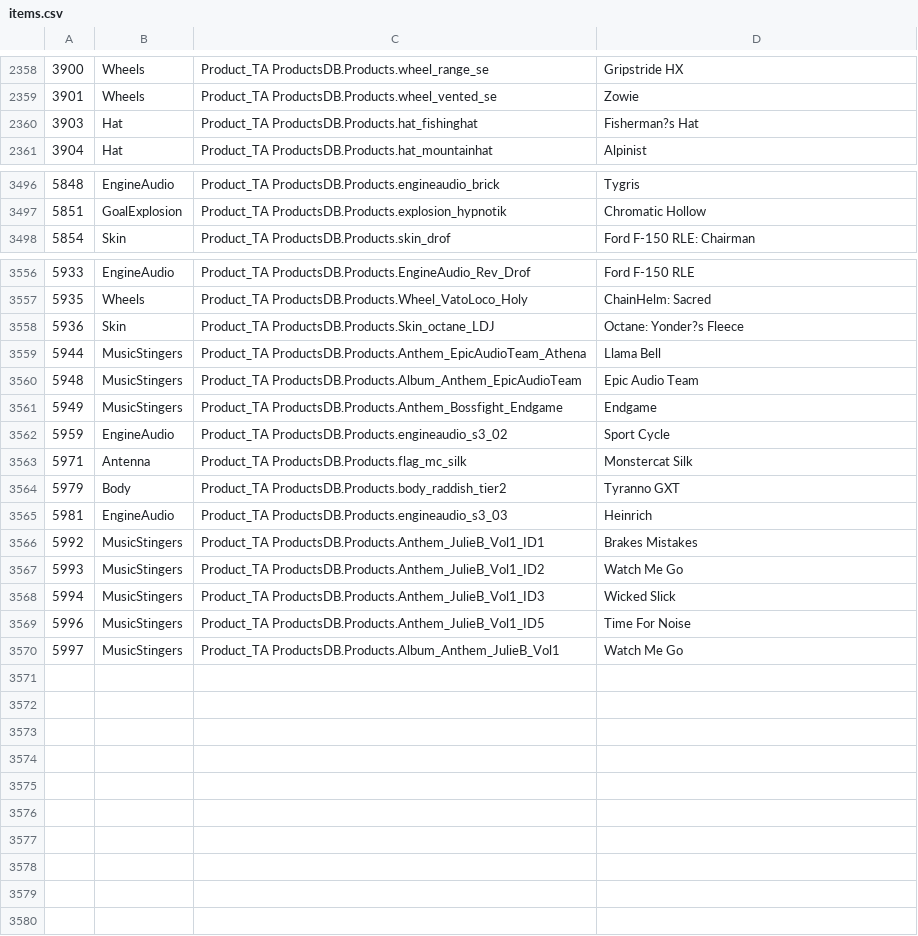
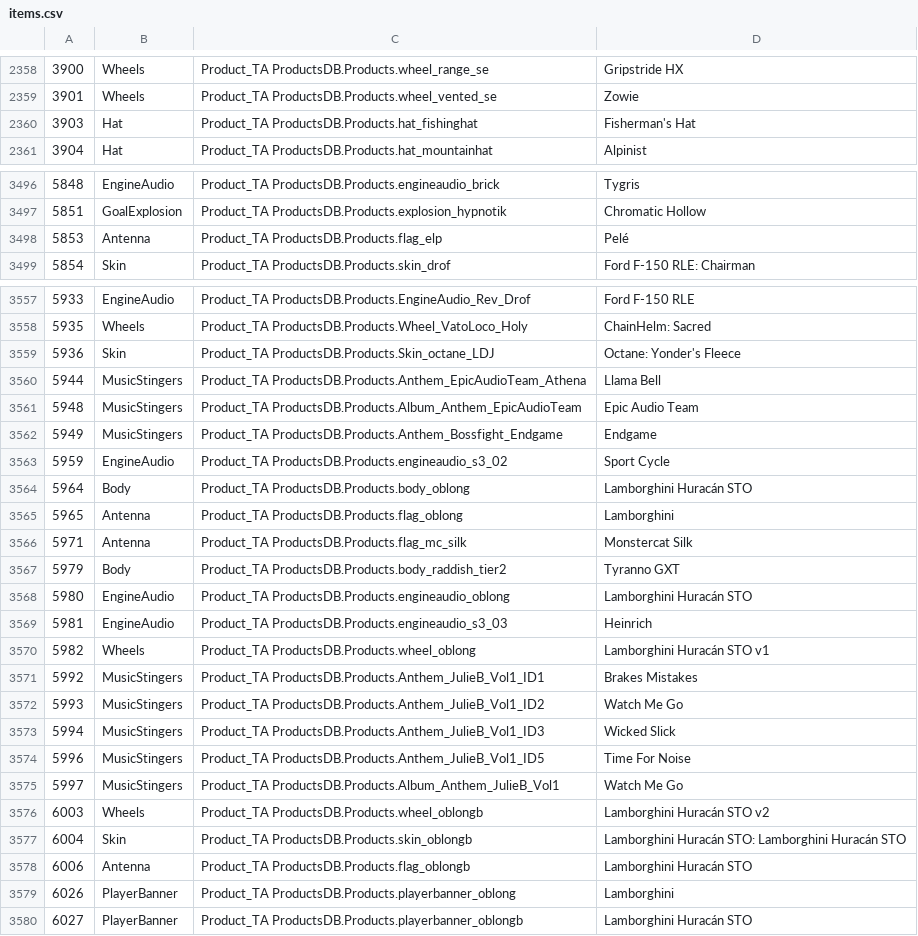
Before and after one commit to RLBot/RLBotGUI, a CSV file: rlbot_gui/gui/csv/items.csv, drawn as a sheet; only a part is shown, gaps mark what is left out; the diff covers the shown part only.

Commit message:
Lambo (#160)
* Update README

* Add Lambo

* Bump version

```diff
--- a/rlbot_gui/gui/csv/items.csv
+++ b/rlbot_gui/gui/csv/items.csv
@@ -2359,3 +2359,3 @@
 3901,Wheels,Product_TA ProductsDB.Products.wheel_vented_se,Zowie
-3903,Hat,Product_TA ProductsDB.Products.hat_fishinghat,Fisherman?s Hat
+3903,Hat,Product_TA ProductsDB.Products.hat_fishinghat,Fisherman's Hat
 3904,Hat,Product_TA ProductsDB.Products.hat_mountainhat,Alpinist
@@ -3497,2 +3497,3 @@
 5851,GoalExplosion,Product_TA ProductsDB.Products.explosion_hypnotik,Chromatic Hollow
+5853,Antenna,Product_TA ProductsDB.Products.flag_elp,Pelé
 5854,Skin,Product_TA ProductsDB.Products.skin_drof,Ford F-150 RLE: Chairman
@@ -3557,3 +3558,3 @@
 5935,Wheels,Product_TA ProductsDB.Products.Wheel_VatoLoco_Holy,ChainHelm: Sacred
-5936,Skin,Product_TA ProductsDB.Products.Skin_octane_LDJ,Octane: Yonder?s Fleece
+5936,Skin,Product_TA ProductsDB.Products.Skin_octane_LDJ,Octane: Yonder's Fleece
 5944,MusicStingers,Product_TA ProductsDB.Products.Anthem_EpicAudioTeam_Athena,Llama Bell
@@ -3562,5 +3563,9 @@
 5959,EngineAudio,Product_TA ProductsDB.Products.engineaudio_s3_02,Sport Cycle
+5964,Body,Product_TA ProductsDB.Products.body_oblong,Lamborghini Huracán STO
+5965,Antenna,Product_TA ProductsDB.Products.flag_oblong,Lamborghini
 5971,Antenna,Product_TA ProductsDB.Products.flag_mc_silk,Monstercat Silk
 5979,Body,Product_TA ProductsDB.Products.body_raddish_tier2,Tyranno GXT
+5980,EngineAudio,Product_TA ProductsDB.Products.engineaudio_oblong,Lamborghini Huracán STO
 5981,EngineAudio,Product_TA ProductsDB.Products.engineaudio_s3_03,Heinrich
+5982,Wheels,Product_TA ProductsDB.Products.wheel_oblong,Lamborghini Huracán STO v1
 5992,MusicStingers,Product_TA ProductsDB.Products.Anthem_JulieB_Vol1_ID1,Brakes Mistakes
@@ -3570 +3575,6 @@
 5997,MusicStingers,Product_TA ProductsDB.Products.Album_Anthem_JulieB_Vol1,Watch Me Go
+6003,Wheels,Product_TA ProductsDB.Products.wheel_oblongb,Lamborghini Huracán STO v2
+6004,Skin,Product_TA ProductsDB.Products.skin_oblongb,Lamborghini Huracán STO: Lamborghini Huracán STO
+6006,Antenna,Product_TA ProductsDB.Products.flag_oblongb,Lamborghini Huracán STO
+6026,PlayerBanner,Product_TA ProductsDB.Products.playerbanner_oblong,Lamborghini
+6027,PlayerBanner,Product_TA ProductsDB.Products.playerbanner_oblongb,Lamborghini Huracán STO
```
Also changed, not shown: 1 edited cell elsewhere in this file, 2 other files.
